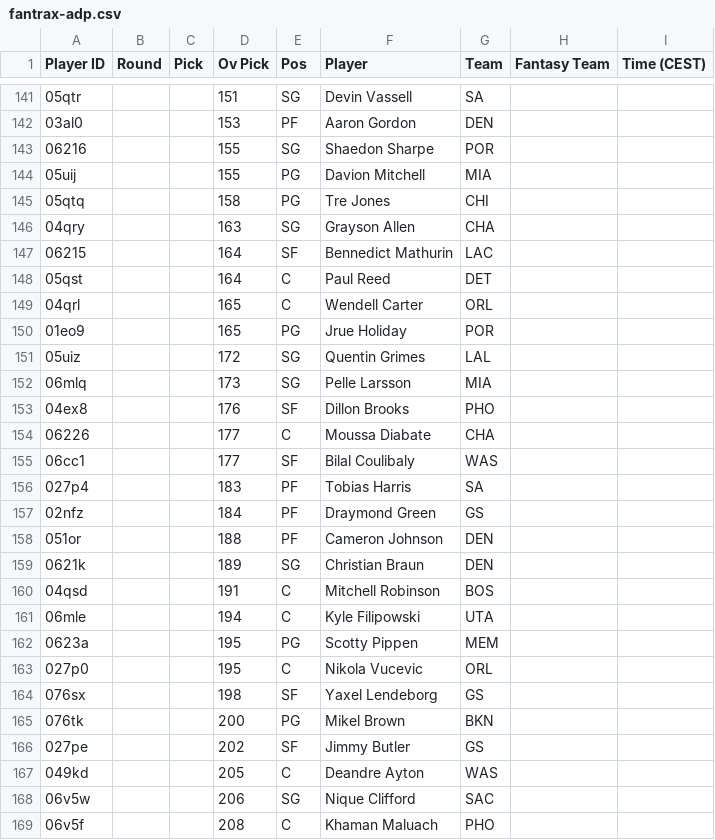
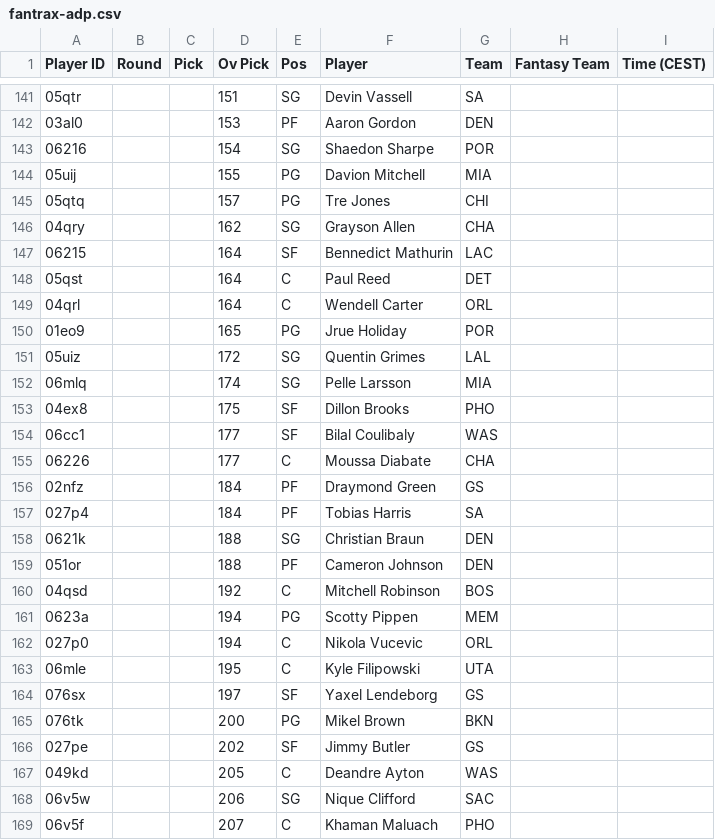
Before and after one commit to Pizzaratops/MFHFBs-NBA-Projections, a CSV file: data/fantrax-adp.csv, drawn as a sheet; only a part is shown, gaps mark what is left out; the diff covers the shown part only.

```diff
--- a/data/fantrax-adp.csv
+++ b/data/fantrax-adp.csv
@@ -142,24 +142,24 @@
 "03al0","","","153","PF","Aaron Gordon","DEN","",""
-"06216","","","155","SG","Shaedon Sharpe","POR","",""
+"06216","","","154","SG","Shaedon Sharpe","POR","",""
 "05uij","","","155","PG","Davion Mitchell","MIA","",""
-"05qtq","","","158","PG","Tre Jones","CHI","",""
-"04qry","","","163","SG","Grayson Allen","CHA","",""
+"05qtq","","","157","PG","Tre Jones","CHI","",""
+"04qry","","","162","SG","Grayson Allen","CHA","",""
 "06215","","","164","SF","Bennedict Mathurin","LAC","",""
 "05qst","","","164","C","Paul Reed","DET","",""
-"04qrl","","","165","C","Wendell Carter","ORL","",""
+"04qrl","","","164","C","Wendell Carter","ORL","",""
 "01eo9","","","165","PG","Jrue Holiday","POR","",""
 "05uiz","","","172","SG","Quentin Grimes","LAL","",""
-"06mlq","","","173","SG","Pelle Larsson","MIA","",""
-"04ex8","","","176","SF","Dillon Brooks","PHO","",""
+"06mlq","","","174","SG","Pelle Larsson","MIA","",""
+"04ex8","","","175","SF","Dillon Brooks","PHO","",""
+"06cc1","","","177","SF","Bilal Coulibaly","WAS","",""
 "06226","","","177","C","Moussa Diabate","CHA","",""
-"06cc1","","","177","SF","Bilal Coulibaly","WAS","",""
-"027p4","","","183","PF","Tobias Harris","SA","",""
 "02nfz","","","184","PF","Draymond Green","GS","",""
+"027p4","","","184","PF","Tobias Harris","SA","",""
+"0621k","","","188","SG","Christian Braun","DEN","",""
 "051or","","","188","PF","Cameron Johnson","DEN","",""
-"0621k","","","189","SG","Christian Braun","DEN","",""
-"04qsd","","","191","C","Mitchell Robinson","BOS","",""
-"06mle","","","194","C","Kyle Filipowski","UTA","",""
-"0623a","","","195","PG","Scotty Pippen","MEM","",""
-"027p0","","","195","C","Nikola Vucevic","ORL","",""
-"076sx","","","198","SF","Yaxel Lendeborg","GS","",""
+"04qsd","","","192","C","Mitchell Robinson","BOS","",""
+"0623a","","","194","PG","Scotty Pippen","MEM","",""
+"027p0","","","194","C","Nikola Vucevic","ORL","",""
+"06mle","","","195","C","Kyle Filipowski","UTA","",""
+"076sx","","","197","SF","Yaxel Lendeborg","GS","",""
 "076tk","","","200","PG","Mikel Brown","BKN","",""
@@ -168,2 +168,2 @@
 "06v5w","","","206","SG","Nique Clifford","SAC","",""
-"06v5f","","","208","C","Khaman Maluach","PHO","",""
+"06v5f","","","207","C","Khaman Maluach","PHO","",""
```
Also changed, not shown: 6 added rows, 6 removed rows, 8 moved rows and 26 edited cells elsewhere in this file, 1 other file.
